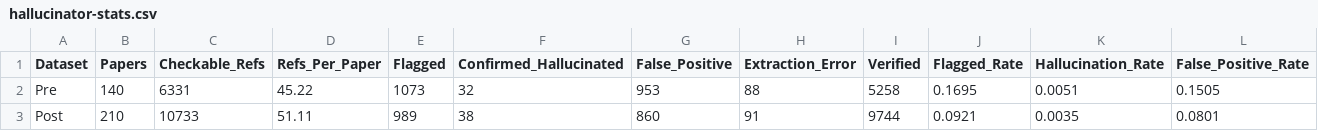
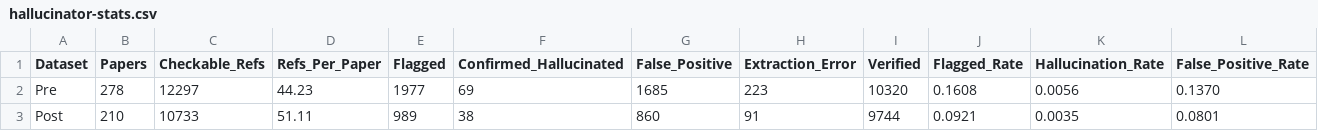
Before and after one commit to rutgerfrans/hallucinator_mrp_24, a CSV file: data/bmc-m/hallucinator-stats.csv, drawn as a sheet; only a part is shown; the diff covers the shown part only; the diff names each change by its address in the sheet, - before the commit and + after, or states it on an @@ line.

```diff
--- a/data/bmc-m/hallucinator-stats.csv
+++ b/data/bmc-m/hallucinator-stats.csv
-B2 (Papers): 140
+B2 (Papers): 278
-C2 (Checkable_Refs): 6331
+C2 (Checkable_Refs): 12297
-D2 (Refs_Per_Paper): 45.22
+D2 (Refs_Per_Paper): 44.23
-E2 (Flagged): 1073
+E2 (Flagged): 1977
-F2 (Confirmed_Hallucinated): 32
+F2 (Confirmed_Hallucinated): 69
-G2 (False_Positive): 953
+G2 (False_Positive): 1685
-H2 (Extraction_Error): 88
+H2 (Extraction_Error): 223
-I2 (Verified): 5258
+I2 (Verified): 10320
-J2 (Flagged_Rate): 0.1695
+J2 (Flagged_Rate): 0.1608
-K2 (Hallucination_Rate): 0.0051
+K2 (Hallucination_Rate): 0.0056
-L2 (False_Positive_Rate): 0.1505
+L2 (False_Positive_Rate): 0.1370
```
Also changed, not shown: 1 edited cell elsewhere in this file, 9 other files.
